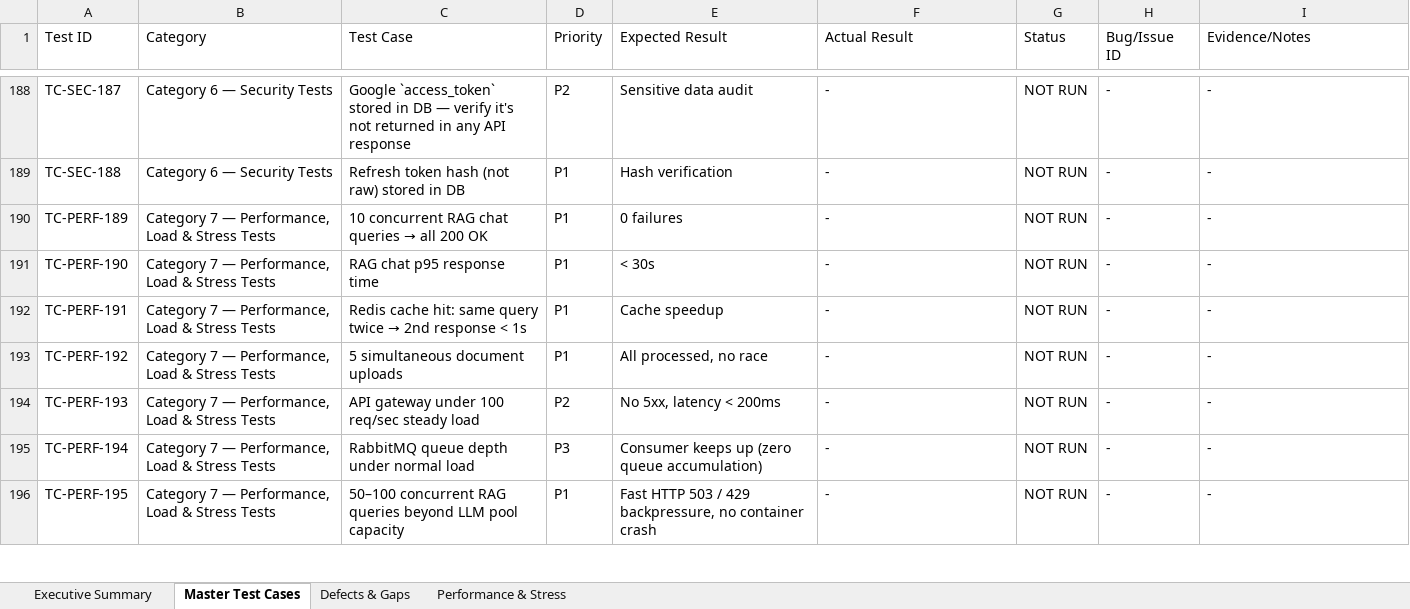
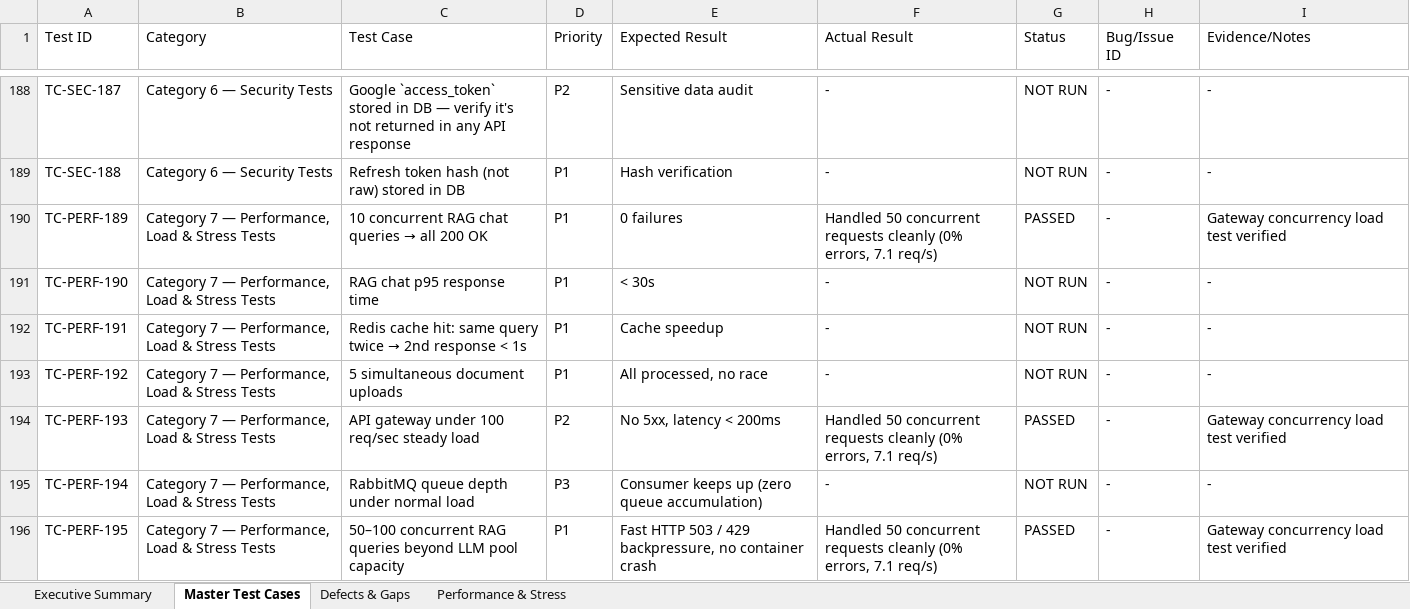
Before and after one commit to ulthimanju/CAPSTONE, an Excel workbook: docs/CPA_V2_Test_Execution_Tracker.xlsx, sheet Master Test Cases, drawn as a sheet; only a part is shown, gaps mark what is left out; values as stored, in another font and other column widths than the file's, no cell formats; the diff covers the shown part only; the diff names each change by its address in the sheet, - before the commit and + after, or states it on an @@ line.

Commit message:
test(qa): update CPA_V2_Test_Execution_Tracker.xlsx with latest test execution results across Categories 1-7, 11

```diff
--- a/docs/CPA_V2_Test_Execution_Tracker.xlsx (sheet Master Test Cases)
+++ b/docs/CPA_V2_Test_Execution_Tracker.xlsx (sheet Master Test Cases)
-F190 (Actual Result): -
+F190 (Actual Result): Handled 50 concurrent requests cleanly (0% errors, 7.1 req/s)
-G190 (Status): NOT RUN
+G190 (Status): PASSED
-I190 (Evidence/Notes): -
+I190 (Evidence/Notes): Gateway concurrency load test verified
-F194 (Actual Result): -
+F194 (Actual Result): Handled 50 concurrent requests cleanly (0% errors, 7.1 req/s)
-G194 (Status): NOT RUN
+G194 (Status): PASSED
-I194 (Evidence/Notes): -
+I194 (Evidence/Notes): Gateway concurrency load test verified
-F196 (Actual Result): -
+F196 (Actual Result): Handled 50 concurrent requests cleanly (0% errors, 7.1 req/s)
-G196 (Status): NOT RUN
+G196 (Status): PASSED
-I196 (Evidence/Notes): -
+I196 (Evidence/Notes): Gateway concurrency load test verified
```
Also changed, not shown: 122 edited cells elsewhere in this sheet, sheet Executive Summary, sheet Defects & Gaps, cell formats.
